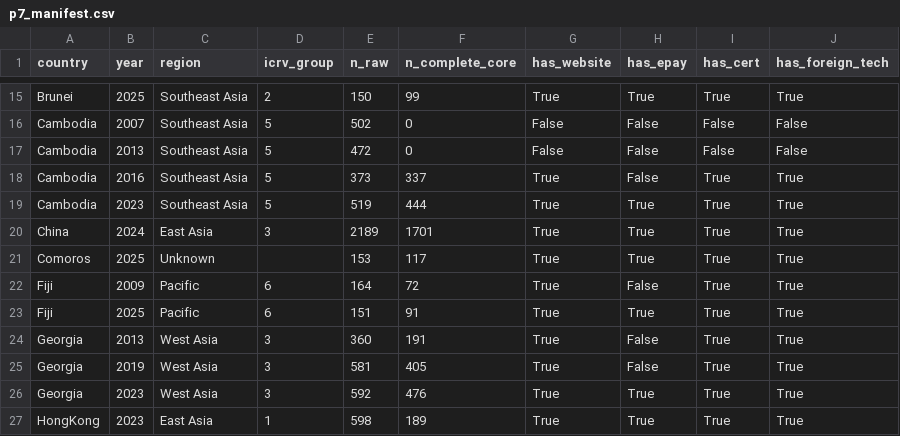
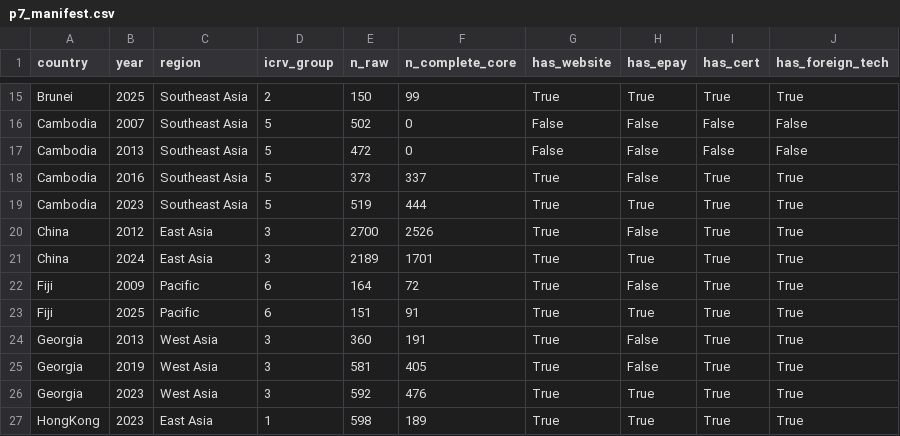
Before and after one commit to thuyhuongctu-cell/my_thesis_phd_candidate_26, a CSV file: data_wbes/p7/p7_manifest.csv, drawn as a sheet; only a part is shown, gaps mark what is left out.

```diff
--- a/data_wbes/p7/p7_manifest.csv
+++ b/data_wbes/p7/p7_manifest.csv
@@ -19,4 +19,4 @@ Cambodia,2016,Southeast Asia,5,373,337,True,False,True,True
 Cambodia,2023,Southeast Asia,5,519,444,True,True,True,True
+China,2012,East Asia,3,2700,2526,True,False,True,True
 China,2024,East Asia,3,2189,1701,True,True,True,True
-Comoros,2025,Unknown,,153,117,True,True,True,True
 Fiji,2009,Pacific,6,164,72,True,False,True,True
```
Also changed, not shown: data_wbes/analysis/p7_50econ_models.csv, data_wbes/p7/p7_variable_log.csv.
